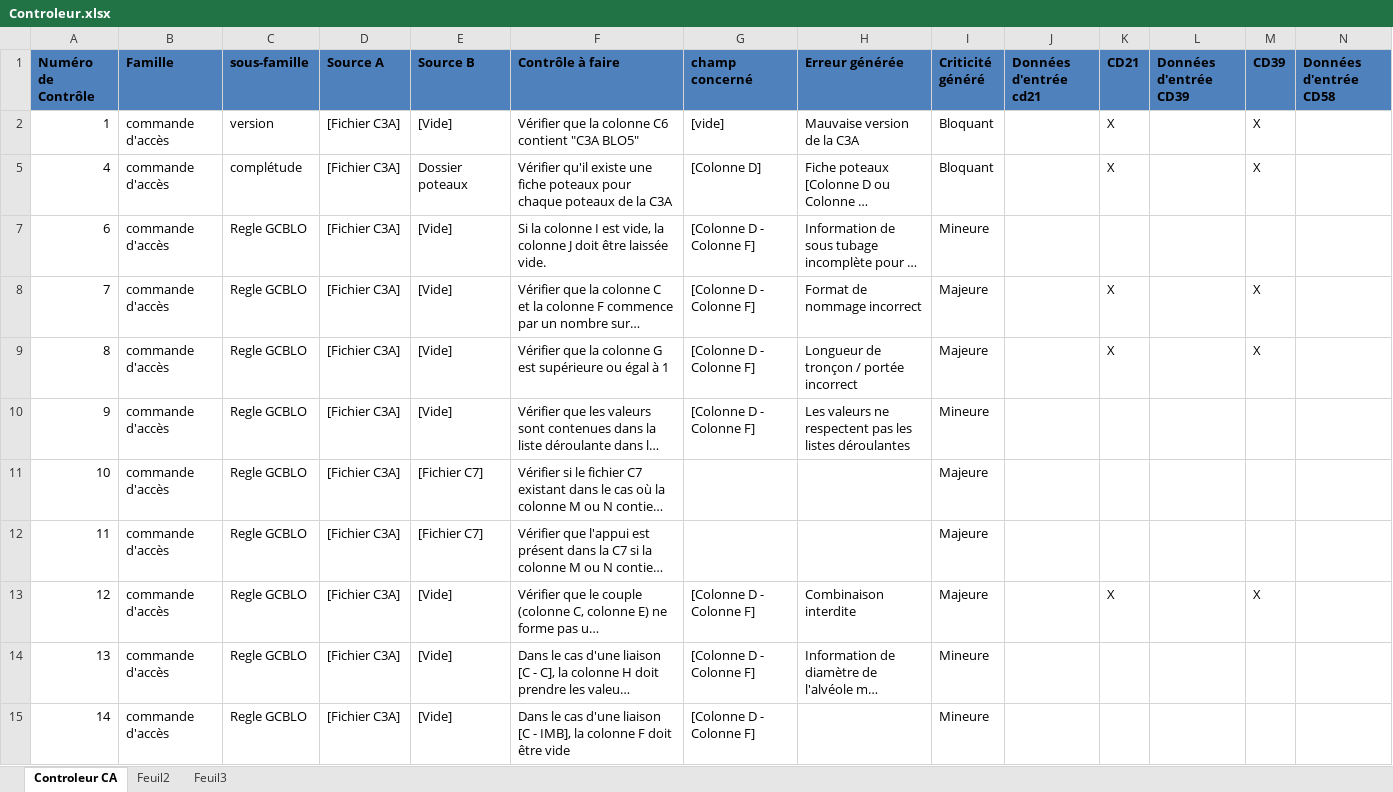
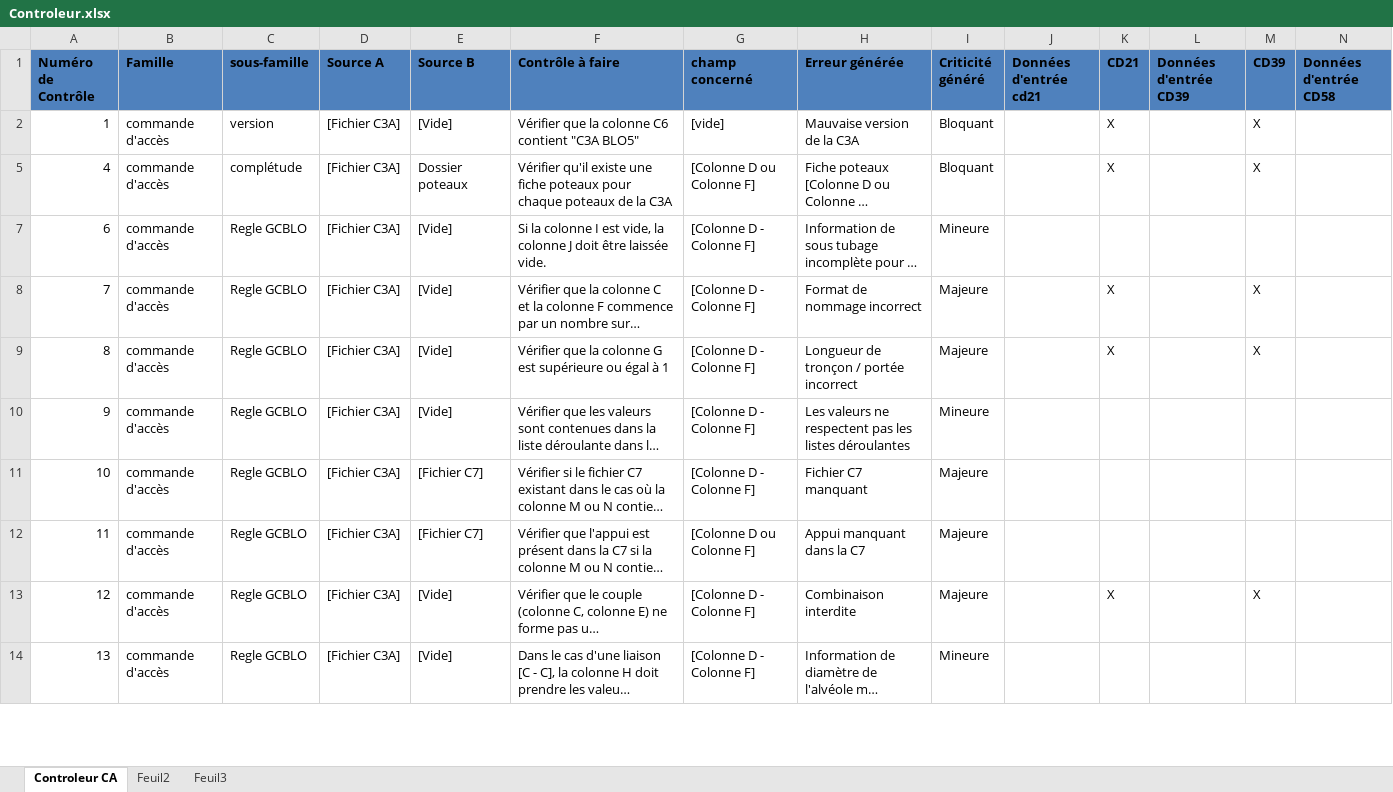
Before and after one commit to sbenamar/Controleur_GCBLO-, an Excel workbook: Documentation/Controleur.xlsx, sheet Controleur CA, drawn as a sheet; only a part is shown; long unchanged cells end in …; values as stored, in another font and other column widths than the file's, no borders; rows hold the shown columns only; the diff covers the shown part only; the diff names each change by its address in the sheet, - before the commit and + after, or states it on an @@ line.

Commit message:
- Remplissage de tous les libellés dans le programme et l'excel - Remplissage des champs concernés dans l'excel et suppression d'une ligne doublon (contrôle 14) - Suppression du contrôle 14 dans le programme - Réactivation de tous les tests dans contrôle 9 - Ajout des contrôles 10 et 11 pour la C7 - modele_erreur_c3a a été complexifié pour être utilisé par + de cas

```diff
--- a/Documentation/Controleur.xlsx (sheet Controleur CA)
+++ b/Documentation/Controleur.xlsx (sheet Controleur CA)
-G5 (champ concerné): [Colonne D]
+G5 (champ concerné): [Colonne D ou Colonne F]
-G11 (champ concerné): (empty)
+G11 (champ concerné): [Colonne D - Colonne F]
-H11 (Erreur générée): (empty)
+H11 (Erreur générée): Fichier C7 manquant
-G12 (champ concerné): (empty)
+G12 (champ concerné): [Colonne D ou Colonne F]
-H12 (Erreur générée): (empty)
+H12 (Erreur générée): Appui manquant dans la C7
-row 15: 14 | commande d'accès | Regle GCBLO | [Fichier C3A] | [Vide] | Dans le cas d'une liaison [C - IMB], la colonne F doit être vide | [Colonne D - Colonne F] |  | Mineure
```
Also changed, not shown: 10 edited cells elsewhere in this sheet, 4 other files.
